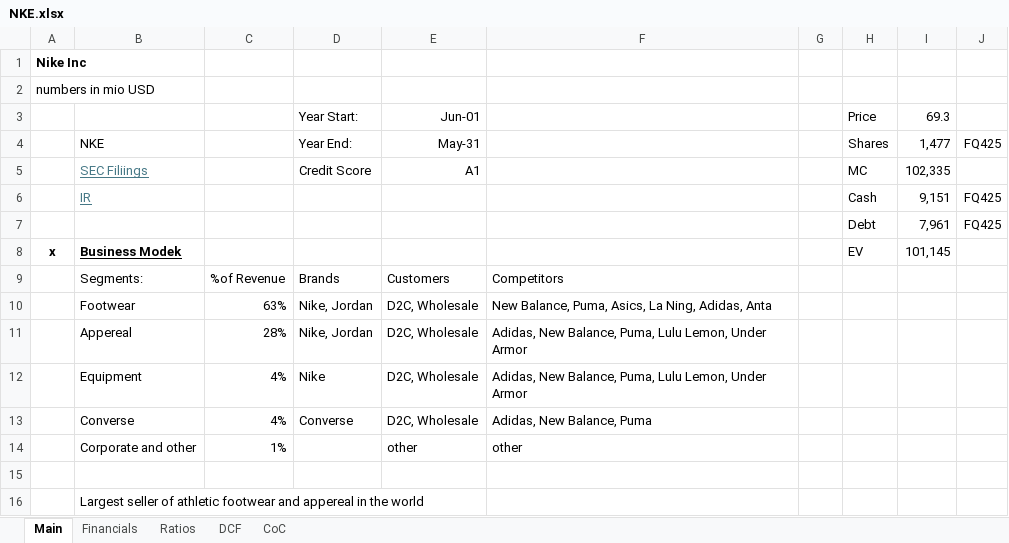
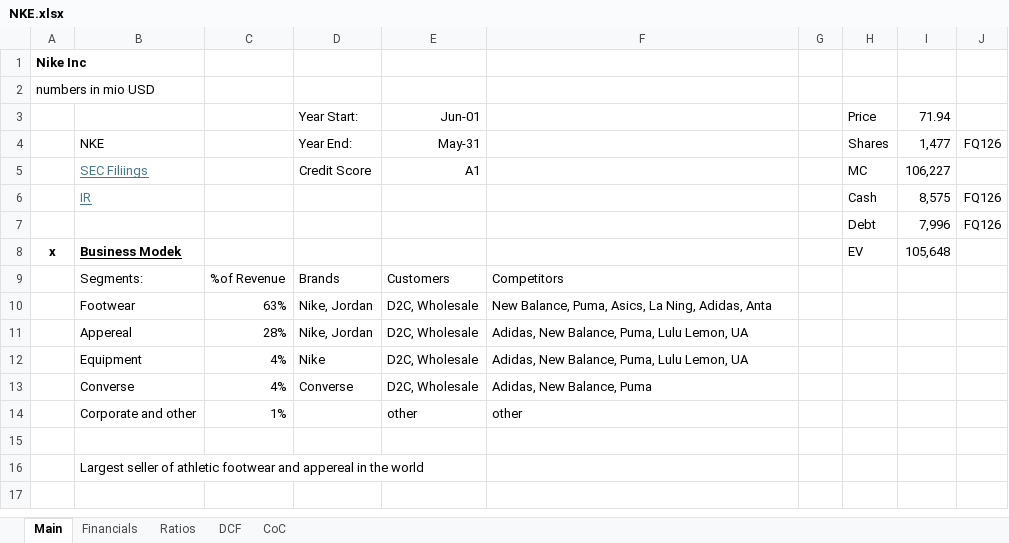
Before and after one commit to oscarsettje/Models, an Excel workbook: NKE.xlsx, sheet Main, drawn as a sheet; values as stored, in another font and other column widths than the file's, no borders; removed rows and columns are numbered as before the commit, all else as after; the diff names each change by its address in the sheet, - before the commit and + after, or states it on an @@ line.

```diff
--- a/NKE.xlsx (sheet Main)
+++ b/NKE.xlsx (sheet Main)
-I3: 69.3
+I3: 71.94
-J4: FQ425
+J4: FQ126
-I5: 102,335
+I5: 106,227
-I6: 9,151
+I6: 8,575
-J6: FQ425
+J6: FQ126
-row 7:  |  |  |  |  |  |  | Debt | 7,961 | FQ425
+row 7:  |  |  |  |  |  |  | Debt | 7,996 | FQ126
-I8: 101,145
+I8: 105,648
-F11:F12: …Lulu Lemon, Under Armor
+F11:F12: …Lulu Lemon, UA
```
Also changed, not shown: sheet Ratios, sheet Financials, sheet DCF, sheet CoC, formulas that keep their value, charts or pictures, BABA.xlsx, JWN.xlsx, 7 other files.
